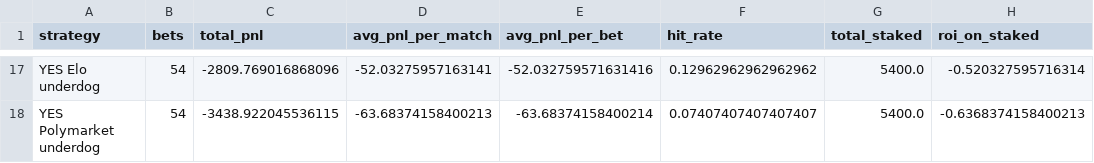
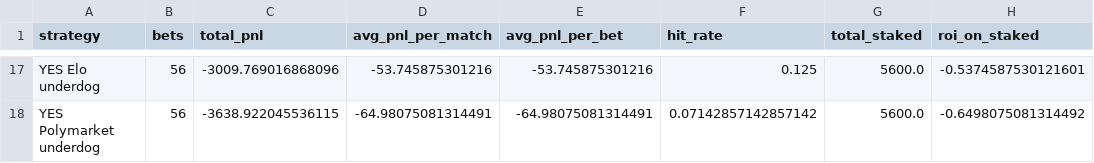
Before and after one commit to frederickpek/moirai, a CSV file: docs/data/football_elo_polymarket/world_cup_strategy_summary.csv, drawn as a sheet; only a part is shown, gaps mark what is left out; the diff covers the shown part only; the diff names each change by its address in the sheet, - before the commit and + after, or states it on an @@ line.

```diff
--- a/docs/data/football_elo_polymarket/world_cup_strategy_summary.csv
+++ b/docs/data/football_elo_polymarket/world_cup_strategy_summary.csv
-B17:B18 (bets): 54
+B17:B18 (bets): 56
-C17 (total_pnl): -2809.769016868096
+C17 (total_pnl): -3009.769016868096
-D17 (avg_pnl_per_match): -52.03275957163141
+D17 (avg_pnl_per_match): -53.745875301216
-E17 (avg_pnl_per_bet): -52.032759571631416
+E17 (avg_pnl_per_bet): -53.745875301216
-F17 (hit_rate): 0.12962962962962962
+F17 (hit_rate): 0.125
-G17:G18 (total_staked): 5400.0
+G17:G18 (total_staked): 5600.0
-H17 (roi_on_staked): -0.520327595716314
+H17 (roi_on_staked): -0.5374587530121601
-C18 (total_pnl): -3438.922045536115
+C18 (total_pnl): -3638.922045536115
-D18 (avg_pnl_per_match): -63.68374158400213
+D18 (avg_pnl_per_match): -64.98075081314491
-E18 (avg_pnl_per_bet): -63.68374158400214
+E18 (avg_pnl_per_bet): -64.98075081314491
-F18 (hit_rate): 0.07407407407407407
+F18 (hit_rate): 0.07142857142857142
-H18 (roi_on_staked): -0.6368374158400213
+H18 (roi_on_staked): -0.6498075081314492
```
Also changed, not shown: 2 added rows, 2 removed rows and 67 edited cells elsewhere in this file, docs/data/football_elo_polymarket/world_cup_odds_bucket_ev_details.csv, docs/data/football_elo_polymarket/world_cup_odds_bucket_ev_summary.csv, 6 other files.
